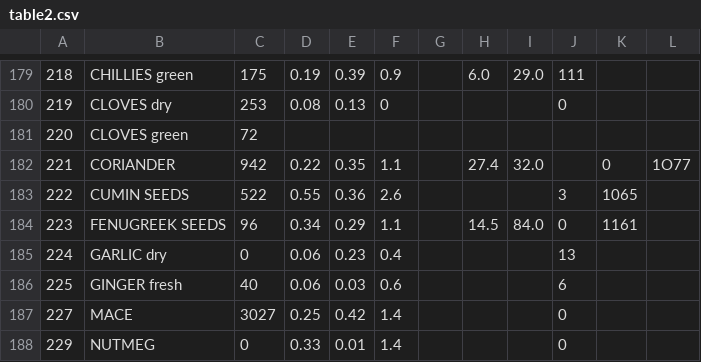
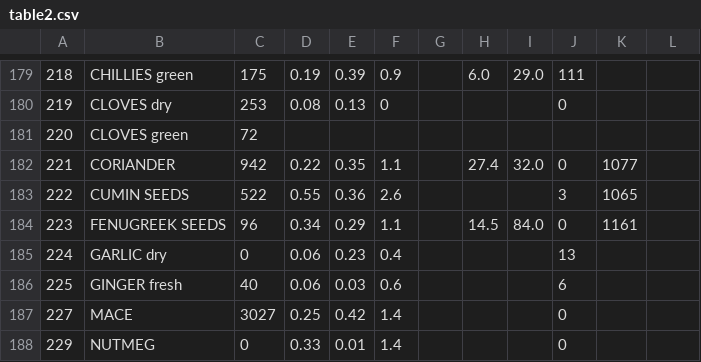
Before and after one commit to ifct2017/nvif1989, a CSV file: table2.csv, drawn as a sheet; only a part is shown, gaps mark what is left out.

Commit message:
fix table2 221

```diff
--- a/table2.csv
+++ b/table2.csv
@@ -181,3 +181,3 @@
 220,CLOVES green,72,,,,,,,,
-221,CORIANDER,942,0.22,0.35,1.1,,27.4,32.0,,0,1O77
+221,CORIANDER,942,0.22,0.35,1.1,,27.4,32.0,0,1077
 222,CUMIN SEEDS,522,0.55,0.36,2.6,,,,3,1065
```
Also changed, not shown: 1 other file.
